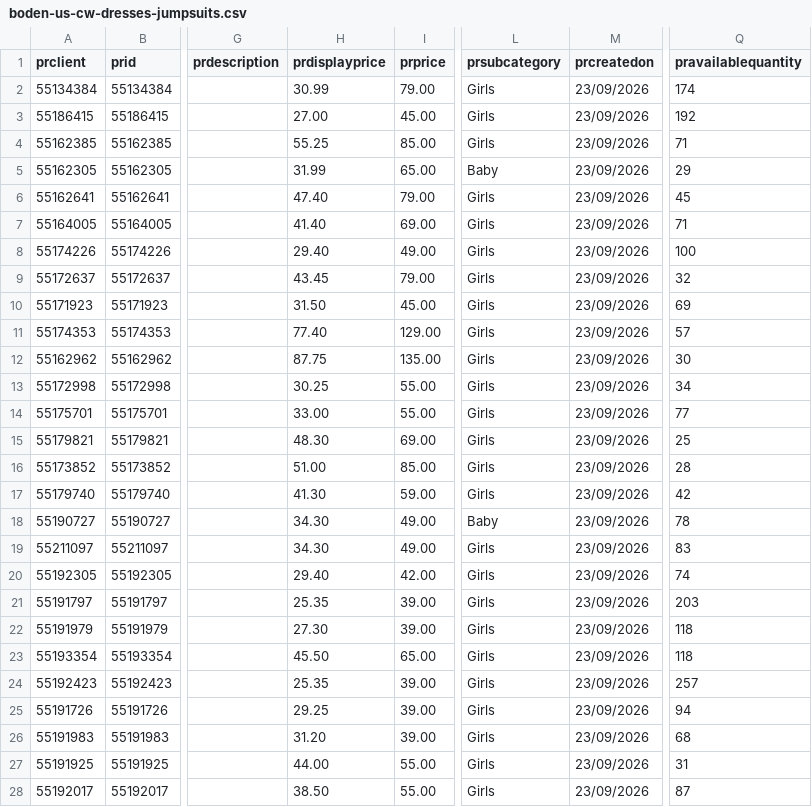
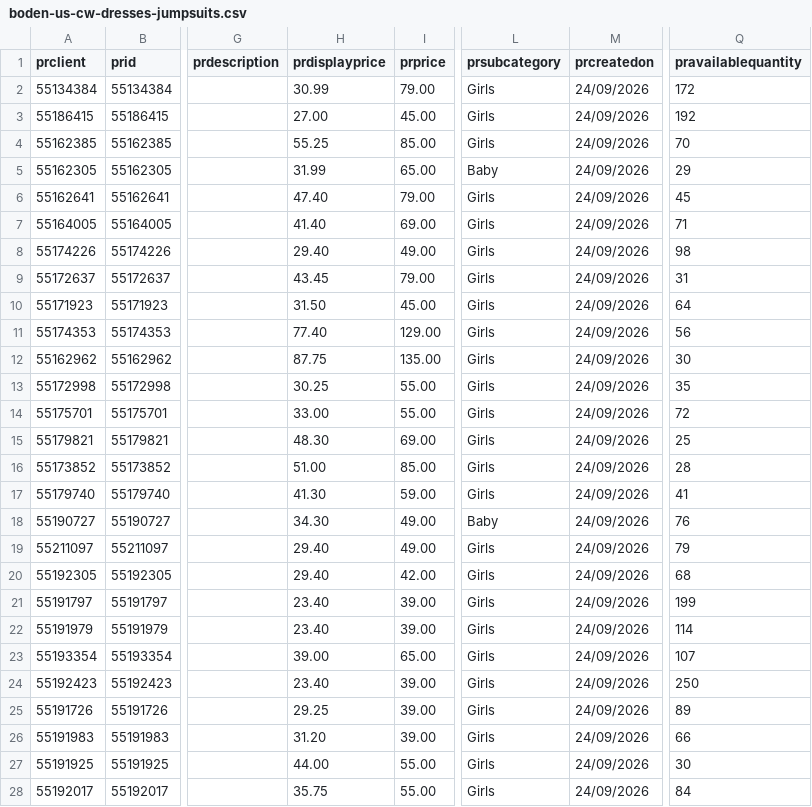
Before and after one commit to IssyKellyBA/byatlas-feed-hosting, a CSV file: output/boden-us-cw-dresses-jumpsuits.csv, drawn as a sheet; only a part is shown, gaps mark what is left out; the diff covers the shown part only; the diff names each change by its address in the sheet, - before the commit and + after, or states it on an @@ line.

Commit message:
Update boden-us-cw-dresses-jumpsuits.csv

```diff
--- a/output/boden-us-cw-dresses-jumpsuits.csv
+++ b/output/boden-us-cw-dresses-jumpsuits.csv
-M2:M28 (prcreatedon): 23/09/2026
+M2:M28 (prcreatedon): 24/09/2026
-Q2 (pravailablequantity): 174
+Q2 (pravailablequantity): 172
-Q4 (pravailablequantity): 71
+Q4 (pravailablequantity): 70
-Q8 (pravailablequantity): 100
+Q8 (pravailablequantity): 98
-Q9 (pravailablequantity): 32
+Q9 (pravailablequantity): 31
-Q10 (pravailablequantity): 69
+Q10 (pravailablequantity): 64
-Q11 (pravailablequantity): 57
+Q11 (pravailablequantity): 56
-Q13 (pravailablequantity): 34
+Q13 (pravailablequantity): 35
-Q14 (pravailablequantity): 77
+Q14 (pravailablequantity): 72
-Q17 (pravailablequantity): 42
+Q17 (pravailablequantity): 41
-Q18 (pravailablequantity): 78
+Q18 (pravailablequantity): 76
-H19 (prdisplayprice): 34.30
+H19 (prdisplayprice): 29.40
-Q19 (pravailablequantity): 83
+Q19 (pravailablequantity): 79
-Q20 (pravailablequantity): 74
+Q20 (pravailablequantity): 68
-H21 (prdisplayprice): 25.35
+H21 (prdisplayprice): 23.40
-Q21 (pravailablequantity): 203
+Q21 (pravailablequantity): 199
-H22 (prdisplayprice): 27.30
+H22 (prdisplayprice): 23.40
-Q22 (pravailablequantity): 118
+Q22 (pravailablequantity): 114
-H23 (prdisplayprice): 45.50
+H23 (prdisplayprice): 39.00
-Q23 (pravailablequantity): 118
+Q23 (pravailablequantity): 107
-H24 (prdisplayprice): 25.35
+H24 (prdisplayprice): 23.40
-Q24 (pravailablequantity): 257
+Q24 (pravailablequantity): 250
-Q25 (pravailablequantity): 94
+Q25 (pravailablequantity): 89
-Q26 (pravailablequantity): 68
+Q26 (pravailablequantity): 66
-Q27 (pravailablequantity): 31
+Q27 (pravailablequantity): 30
-H28 (prdisplayprice): 38.50
+H28 (prdisplayprice): 35.75
-Q28 (pravailablequantity): 87
+Q28 (pravailablequantity): 84
```
Also changed, not shown: 140 edited cells elsewhere in this file.
